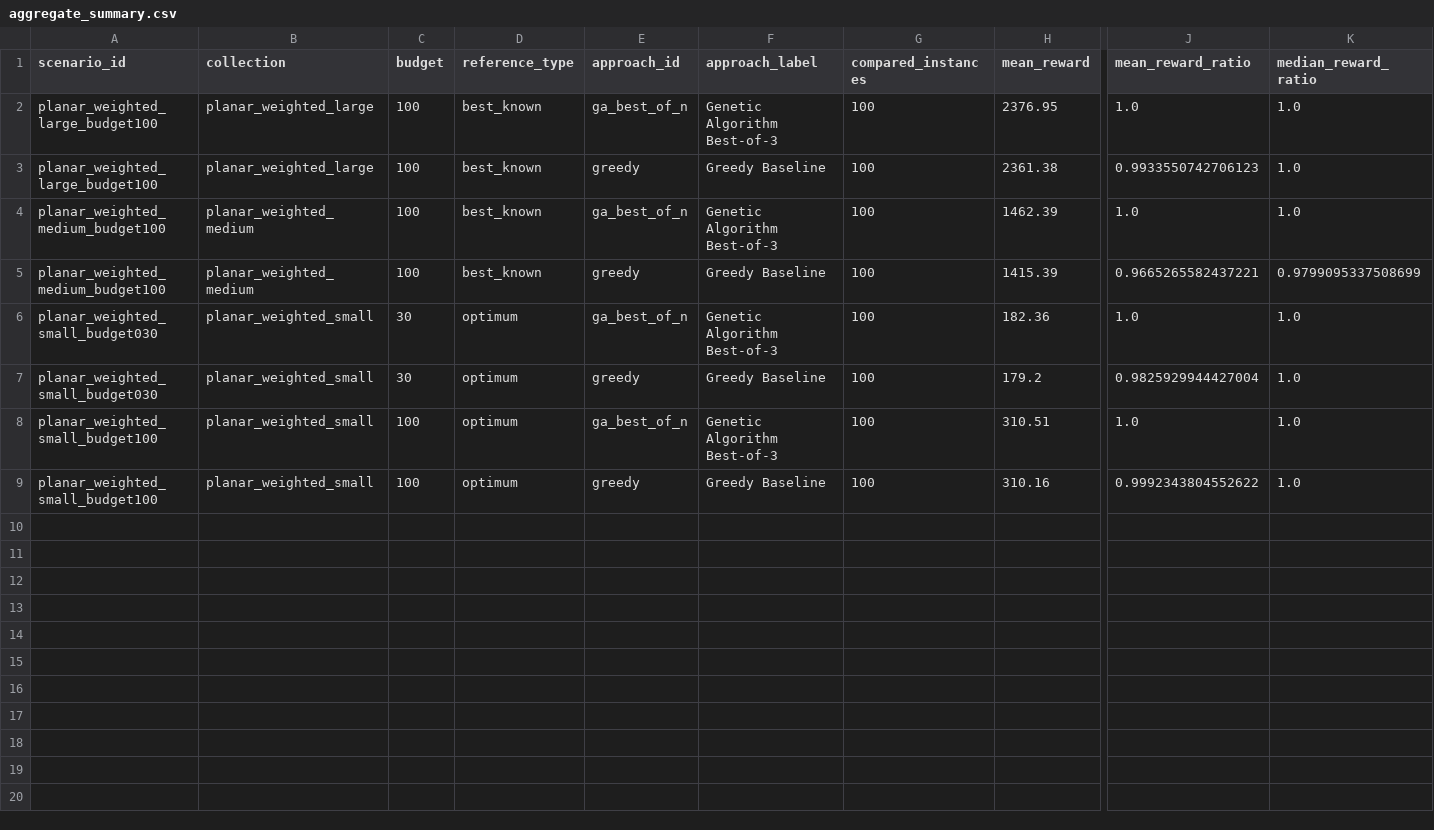
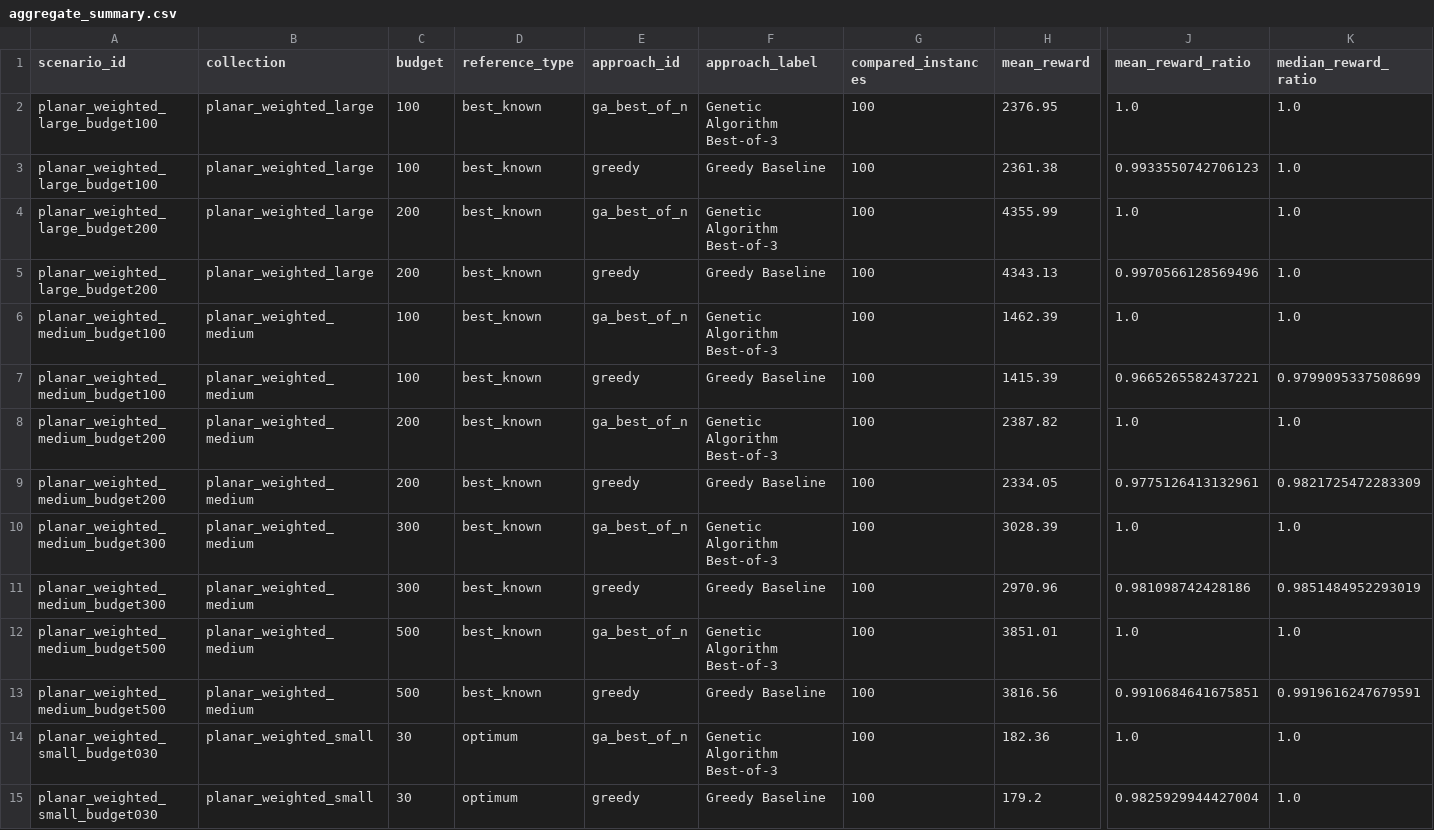
Before and after one commit to Hereugo/time-constrait-tsp, a CSV file: analysis/output/aggregate_summary.csv, drawn as a sheet; only a part is shown, gaps mark what is left out; the shorter side is filled out with more unchanged rows; rows hold the shown columns only; the diff names each change by its address in the sheet, - before the commit and + after, or states it on an @@ line.

```diff
--- a/analysis/output/aggregate_summary.csv
+++ b/analysis/output/aggregate_summary.csv
+row 4: planar_weighted_large_budget200 | planar_weighted_large | 200 | best_known | ga_best_of_n | Genetic Algorithm Best-of-3 | 100 | 4355.99 | 1.0 | 1.0
+row 5: planar_weighted_large_budget200 | planar_weighted_large | 200 | best_known | greedy | Greedy Baseline | 100 | 4343.13 | 0.9970566128569496 | 1.0
+row 8: planar_weighted_medium_budget200 | planar_weighted_medium | 200 | best_known | ga_best_of_n | Genetic Algorithm Best-of-3 | 100 | 2387.82 | 1.0 | 1.0
+row 9: planar_weighted_medium_budget200 | planar_weighted_medium | 200 | best_known | greedy | Greedy Baseline | 100 | 2334.05 | 0.9775126413132961 | 0.9821725472283309
+row 10: planar_weighted_medium_budget300 | planar_weighted_medium | 300 | best_known | ga_best_of_n | Genetic Algorithm Best-of-3 | 100 | 3028.39 | 1.0 | 1.0
+row 11: planar_weighted_medium_budget300 | planar_weighted_medium | 300 | best_known | greedy | Greedy Baseline | 100 | 2970.96 | 0.981098742428186 | 0.9851484952293019
+row 12: planar_weighted_medium_budget500 | planar_weighted_medium | 500 | best_known | ga_best_of_n | Genetic Algorithm Best-of-3 | 100 | 3851.01 | 1.0 | 1.0
+row 13: planar_weighted_medium_budget500 | planar_weighted_medium | 500 | best_known | greedy | Greedy Baseline | 100 | 3816.56 | 0.9910684641675851 | 0.9919616247679591
```
Also changed, not shown: analysis/result_sets.csv, 10 other files.
